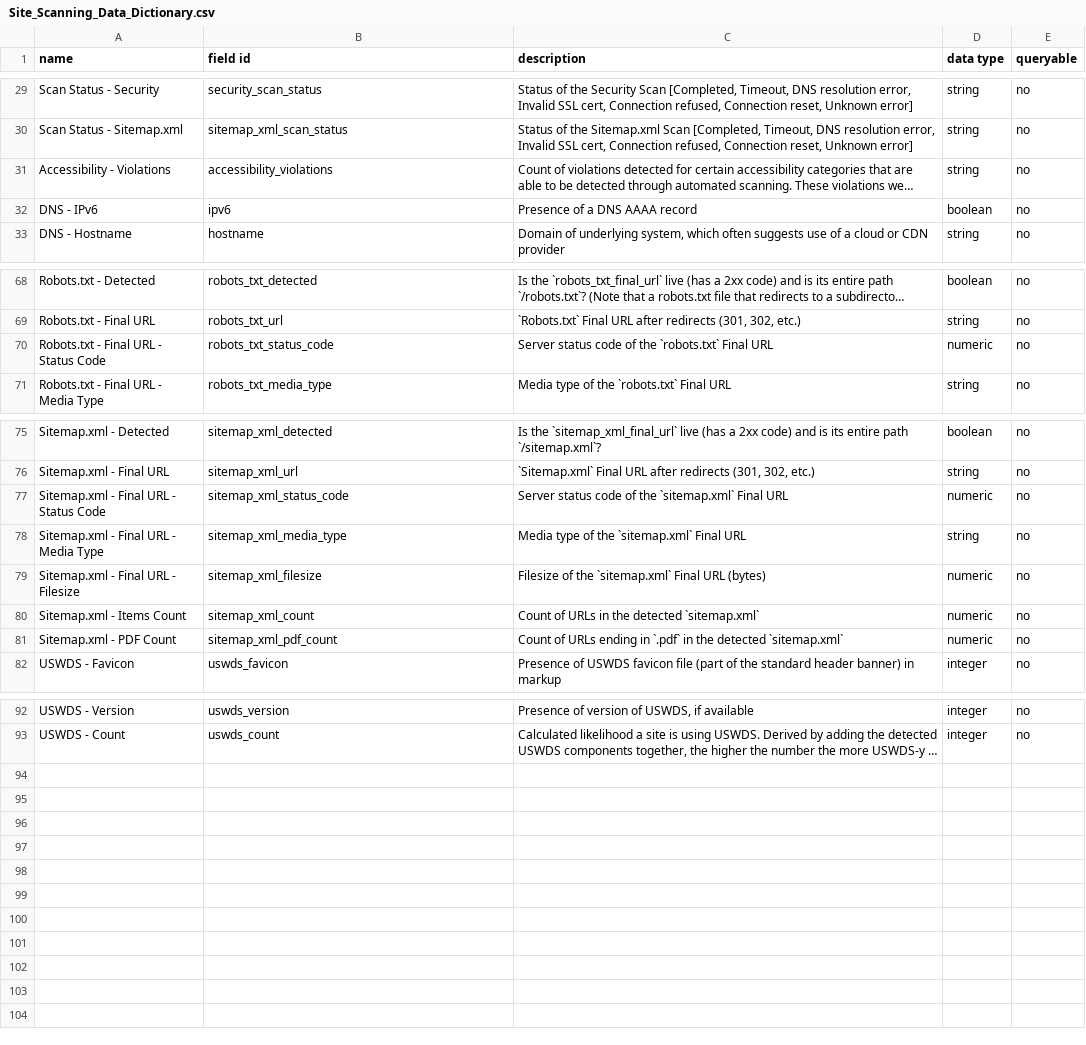
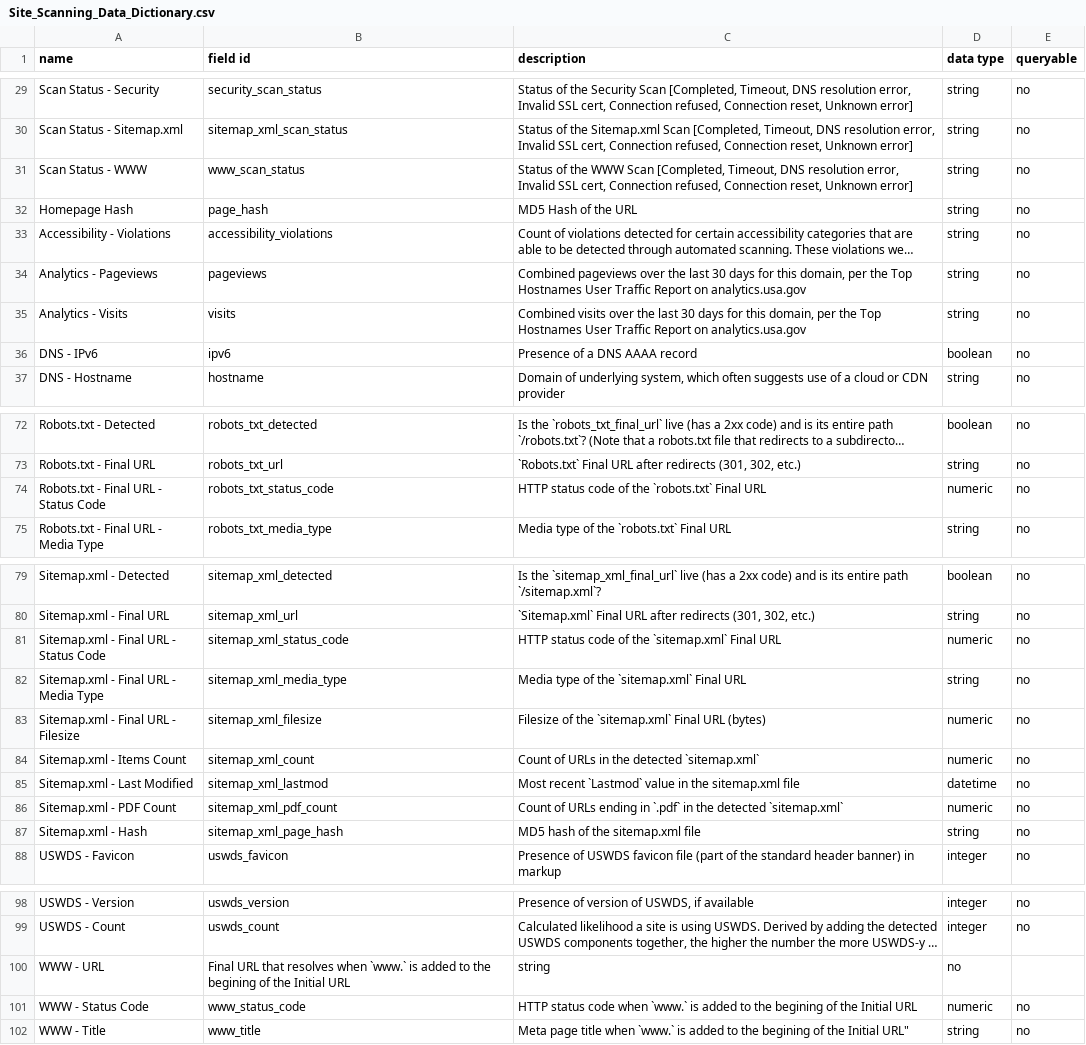
Before and after one commit to GSA/site-scanning-documentation, a CSV file: data/Site_Scanning_Data_Dictionary.csv, drawn as a sheet; only a part is shown, gaps mark what is left out; long unchanged cells end in …; addresses are those after the commit; the diff names each change by its address in the sheet, - before the commit and + after, or states it on an @@ line.

Commit message:
updating directory

```diff
--- a/data/Site_Scanning_Data_Dictionary.csv
+++ b/data/Site_Scanning_Data_Dictionary.csv
+row 31: Scan Status - WWW | www_scan_status | Status of the WWW Scan [Completed, Timeout, DNS resolution error, Invalid SSL cert, Connection refused, Connection reset, Unknown error] | string | no
+row 32: Homepage Hash | page_hash | MD5 Hash of the URL | string | no
+row 34: Analytics - Pageviews | pageviews | Combined pageviews over the last 30 days for this domain, per the Top Hostnames User Traffic Report on analytics.usa.gov | string | no
+row 35: Analytics - Visits | visits | Combined visits over the last 30 days for this domain, per the Top Hostnames User Traffic Report on analytics.usa.gov | string | no
-C74 (description): Server status code…
+C74 (description): HTTP status code…
-C81 (description): Server status code…
+C81 (description): HTTP status code…
+row 85: Sitemap.xml - Last Modified | sitemap_xml_lastmod | Most recent `Lastmod` value in the sitemap.xml file | datetime | no
+row 87: Sitemap.xml - Hash | sitemap_xml_page_hash | MD5 hash of the sitemap.xml file | string | no
+row 100: WWW - URL | Final URL that resolves when `www.` is added to the begining of the Initial URL | string | no
+row 101: WWW - Status Code | www_status_code | HTTP status code when `www.` is added to the begining of the Initial URL | numeric | no
+row 102: WWW - Title | www_title | Meta page title when `www.` is added to the begining of the Initial URL" | string | no
```
